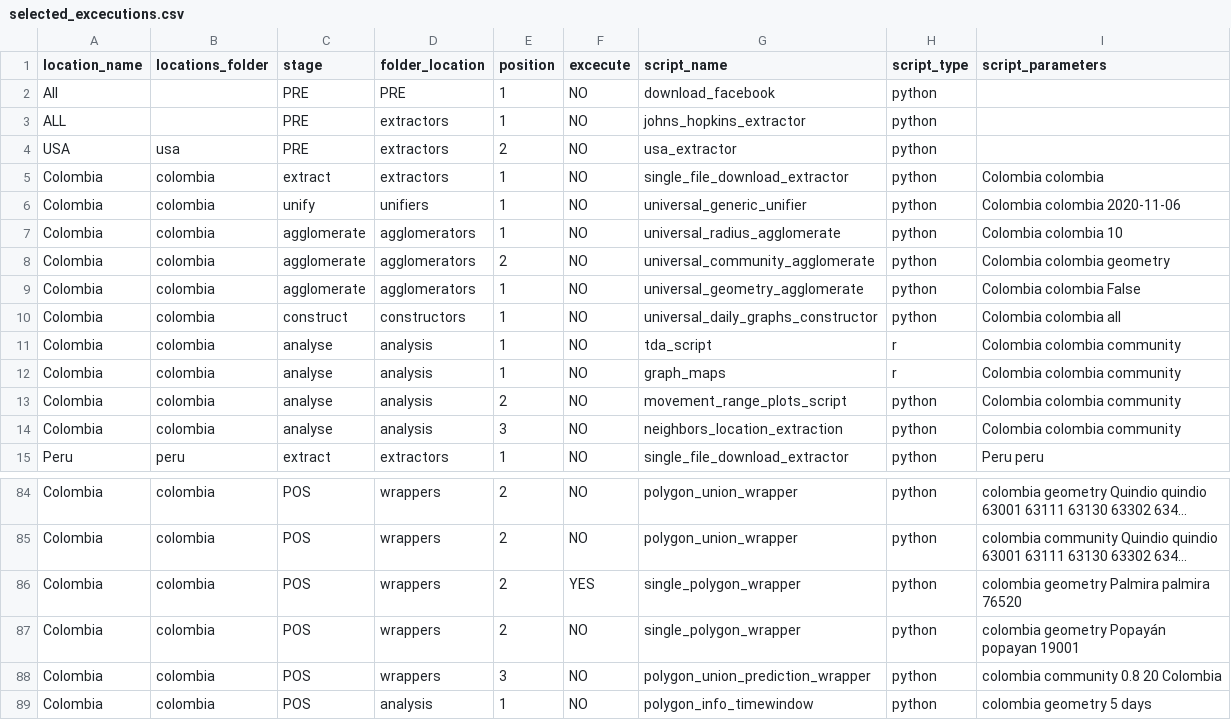
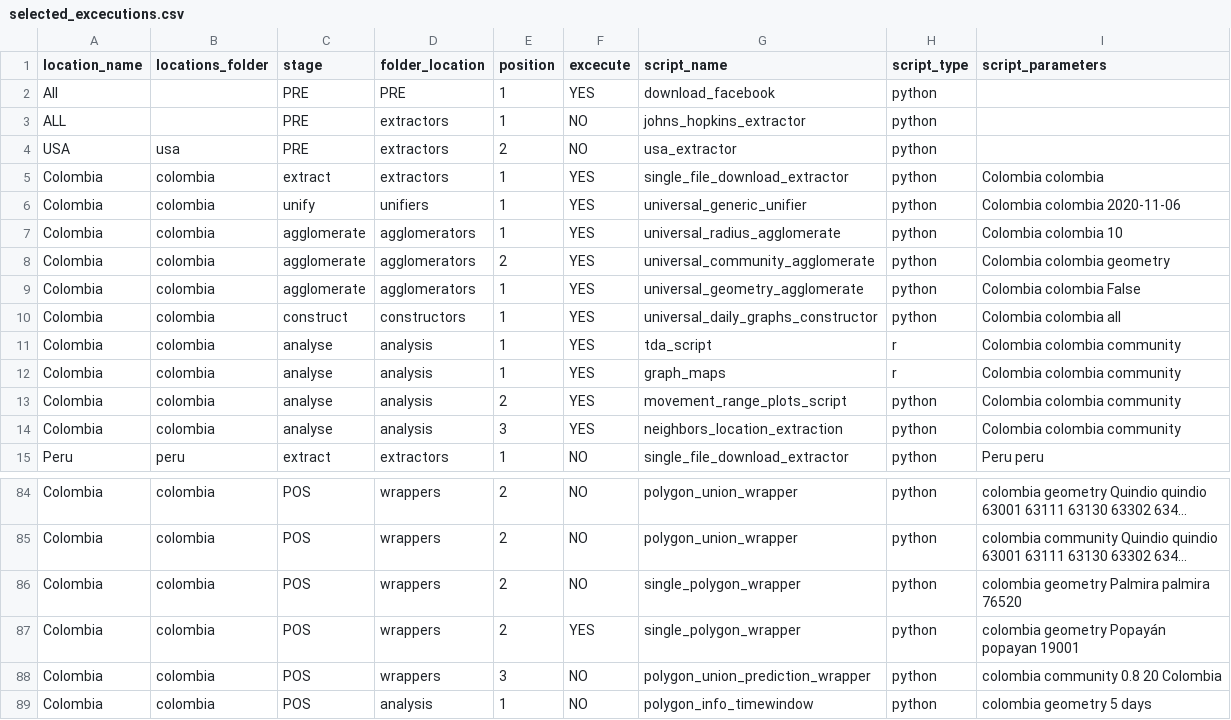
Before and after one commit to Data-Lama/covid_geoinsights_pipeline, a CSV file: pipeline_scripts/configuration/selected_excecutions.csv, drawn as a sheet; only a part is shown, gaps mark what is left out; long unchanged cells end in …; the diff names each change by its address in the sheet, - before the commit and + after, or states it on an @@ line.

Commit message:
se

```diff
--- a/pipeline_scripts/configuration/selected_excecutions.csv
+++ b/pipeline_scripts/configuration/selected_excecutions.csv
-F2 (excecute): NO
+F2 (excecute): YES
-F5:F14 (excecute): NO
+F5:F14 (excecute): YES
-F86 (excecute): YES
+F86 (excecute): NO
-F87 (excecute): NO
+F87 (excecute): YES
```
